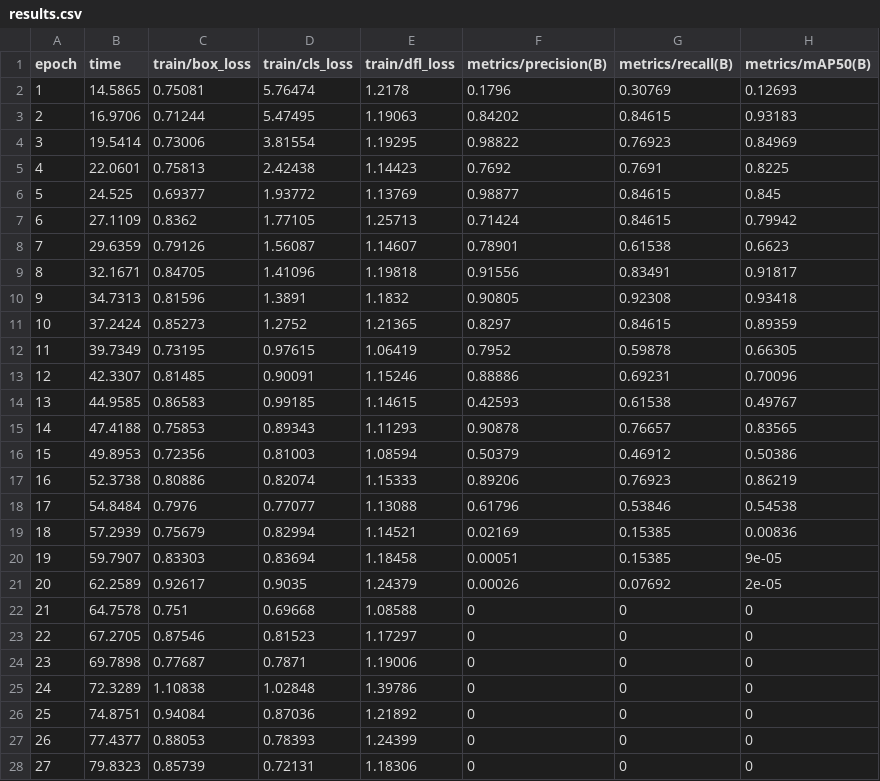
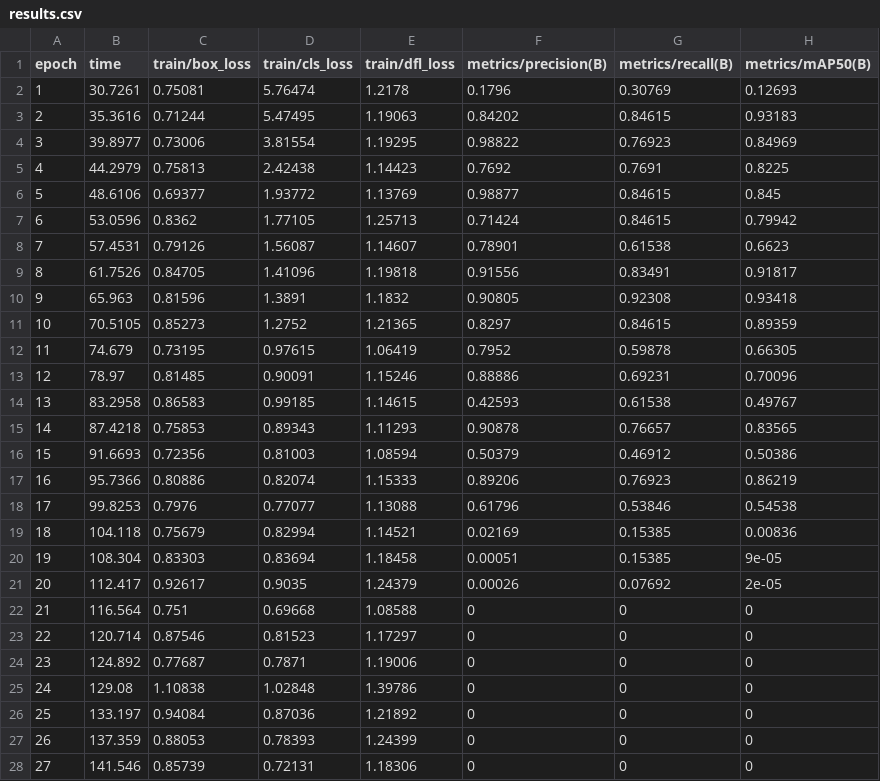
Before and after one commit to swrjs/rubiks-cube-detector, a CSV file: runs/detect/train/results.csv, drawn as a sheet; only a part is shown; the diff covers the shown part only; the diff names each change by its address in the sheet, - before the commit and + after, or states it on an @@ line.

Commit message:
added detection through webcam

```diff
--- a/runs/detect/train/results.csv
+++ b/runs/detect/train/results.csv
-B2 (time): 14.5865
+B2 (time): 30.7261
-B3 (time): 16.9706
+B3 (time): 35.3616
-B4 (time): 19.5414
+B4 (time): 39.8977
-B5 (time): 22.0601
+B5 (time): 44.2979
-B6 (time): 24.525
+B6 (time): 48.6106
-B7 (time): 27.1109
+B7 (time): 53.0596
-B8 (time): 29.6359
+B8 (time): 57.4531
-B9 (time): 32.1671
+B9 (time): 61.7526
-B10 (time): 34.7313
+B10 (time): 65.963
-B11 (time): 37.2424
+B11 (time): 70.5105
-B12 (time): 39.7349
+B12 (time): 74.679
-B13 (time): 42.3307
+B13 (time): 78.97
-B14 (time): 44.9585
+B14 (time): 83.2958
-B15 (time): 47.4188
+B15 (time): 87.4218
-B16 (time): 49.8953
+B16 (time): 91.6693
-B17 (time): 52.3738
+B17 (time): 95.7366
-B18 (time): 54.8484
+B18 (time): 99.8253
-B19 (time): 57.2939
+B19 (time): 104.118
-B20 (time): 59.7907
+B20 (time): 108.304
-B21 (time): 62.2589
+B21 (time): 112.417
-B22 (time): 64.7578
+B22 (time): 116.564
-B23 (time): 67.2705
+B23 (time): 120.714
-B24 (time): 69.7898
+B24 (time): 124.892
-B25 (time): 72.3289
+B25 (time): 129.08
-B26 (time): 74.8751
+B26 (time): 133.197
-B27 (time): 77.4377
+B27 (time): 137.359
-B28 (time): 79.8323
+B28 (time): 141.546
```
Also changed, not shown: 73 edited cells elsewhere in this file, 5 other files.
